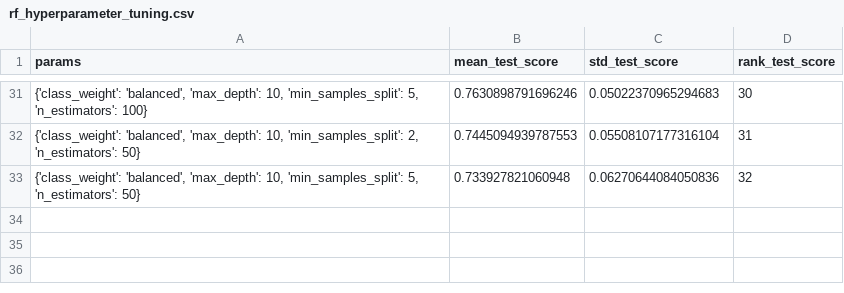
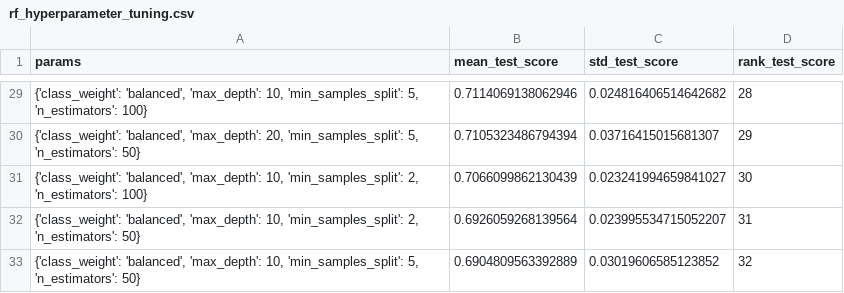
Before and after one commit to moe-the-goat/3rd-Machine-Learning-Assignment, a CSV file: Task4_Models/rf_hyperparameter_tuning.csv, drawn as a sheet; only a part is shown, gaps mark what is left out; the diff covers the shown part only.

```diff
--- a/Task4_Models/rf_hyperparameter_tuning.csv
+++ b/Task4_Models/rf_hyperparameter_tuning.csv
@@ -31,3 +29,5 @@ params,mean_test_score,std_test_score,rank_test_score
-"{'class_weight': 'balanced', 'max_depth': 10, 'min_samples_split': 5, 'n_estimators': 100}",0.7630898791696246,0.05022370965294683,30
-"{'class_weight': 'balanced', 'max_depth': 10, 'min_samples_split': 2, 'n_estimators': 50}",0.7445094939787553,0.05508107177316104,31
-"{'class_weight': 'balanced', 'max_depth': 10, 'min_samples_split': 5, 'n_estimators': 50}",0.733927821060948,0.06270644084050836,32
+"{'class_weight': 'balanced', 'max_depth': 10, 'min_samples_split': 5, 'n_estimators': 100}",0.7114069138062946,0.024816406514642682,28
+"{'class_weight': 'balanced', 'max_depth': 20, 'min_samples_split': 5, 'n_estimators': 50}",0.7105323486794394,0.03716415015681307,29
+"{'class_weight': 'balanced', 'max_depth': 10, 'min_samples_split': 2, 'n_estimators': 100}",0.7066099862130439,0.023241994659841027,30
+"{'class_weight': 'balanced', 'max_depth': 10, 'min_samples_split': 2, 'n_estimators': 50}",0.6926059268139564,0.023995534715052207,31
+"{'class_weight': 'balanced', 'max_depth': 10, 'min_samples_split': 5, 'n_estimators': 50}",0.6904809563392889,0.03019606585123852,32
```
Also changed, not shown: 17 added rows, 19 removed rows and 30 edited cells elsewhere in this file, Task3_Baseline/confusion_knn_k1.csv, Task3_Baseline/confusion_knn_k3.csv, 30 other files.
